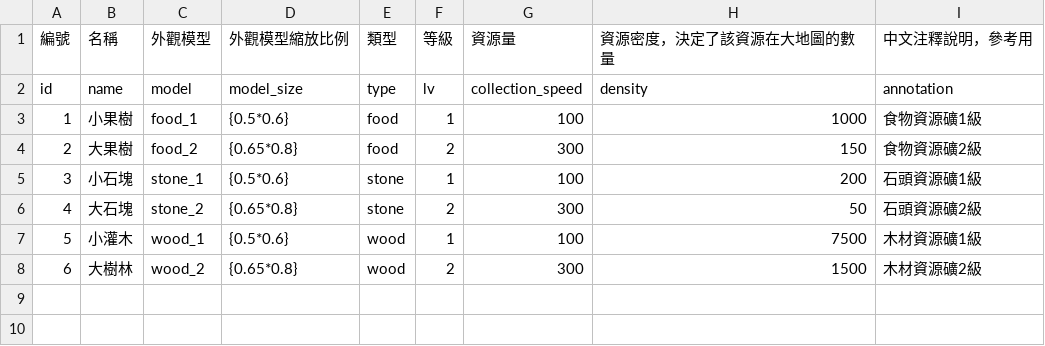
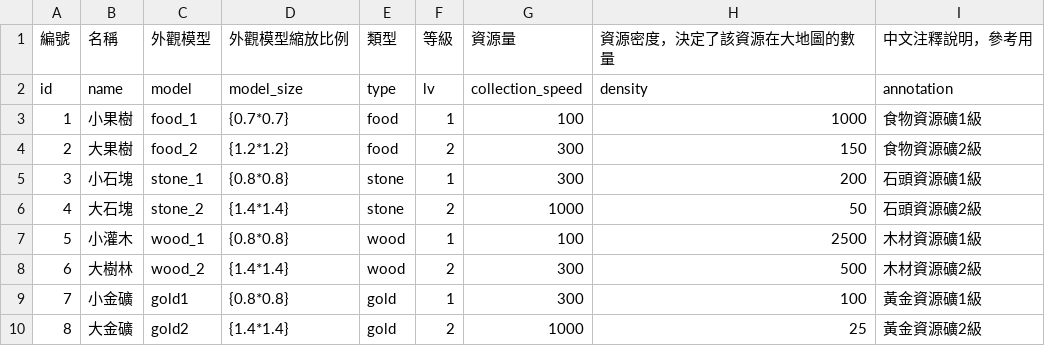
Before and after one commit to myKOF/Diablo-Factory, a CSV file: config/resources_data.csv, drawn as a sheet.

```diff
--- a/config/resources_data.csv
+++ b/config/resources_data.csv
@@ -2,7 +2,9 @@
 id,name,model,model_size,type,lv,collection_speed,density,annotation
-1,小果樹,food_1,{0.5*0.6},food,1,100,1000,食物資源礦1級
-2,大果樹,food_2,{0.65*0.8},food,2,300,150,食物資源礦2級
-3,小石塊,stone_1,{0.5*0.6},stone,1,100,200,石頭資源礦1級
-4,大石塊,stone_2,{0.65*0.8},stone,2,300,50,石頭資源礦2級
-5,小灌木,wood_1,{0.5*0.6},wood,1,100,7500,木材資源礦1級
-6,大樹林,wood_2,{0.65*0.8},wood,2,300,1500,木材資源礦2級
+1,小果樹,food_1,{0.7*0.7},food,1,100,1000,食物資源礦1級
+2,大果樹,food_2,{1.2*1.2},food,2,300,150,食物資源礦2級
+3,小石塊,stone_1,{0.8*0.8},stone,1,300,200,石頭資源礦1級
+4,大石塊,stone_2,{1.4*1.4},stone,2,1000,50,石頭資源礦2級
+5,小灌木,wood_1,{0.8*0.8},wood,1,100,2500,木材資源礦1級
+6,大樹林,wood_2,{1.4*1.4},wood,2,300,500,木材資源礦2級
+7,小金礦,gold1,{0.8*0.8},gold,1,300,100,黃金資源礦1級
+8,大金礦,gold2,{1.4*1.4},gold,2,1000,25,黃金資源礦2級
```
Also changed, not shown: 6 other files.
